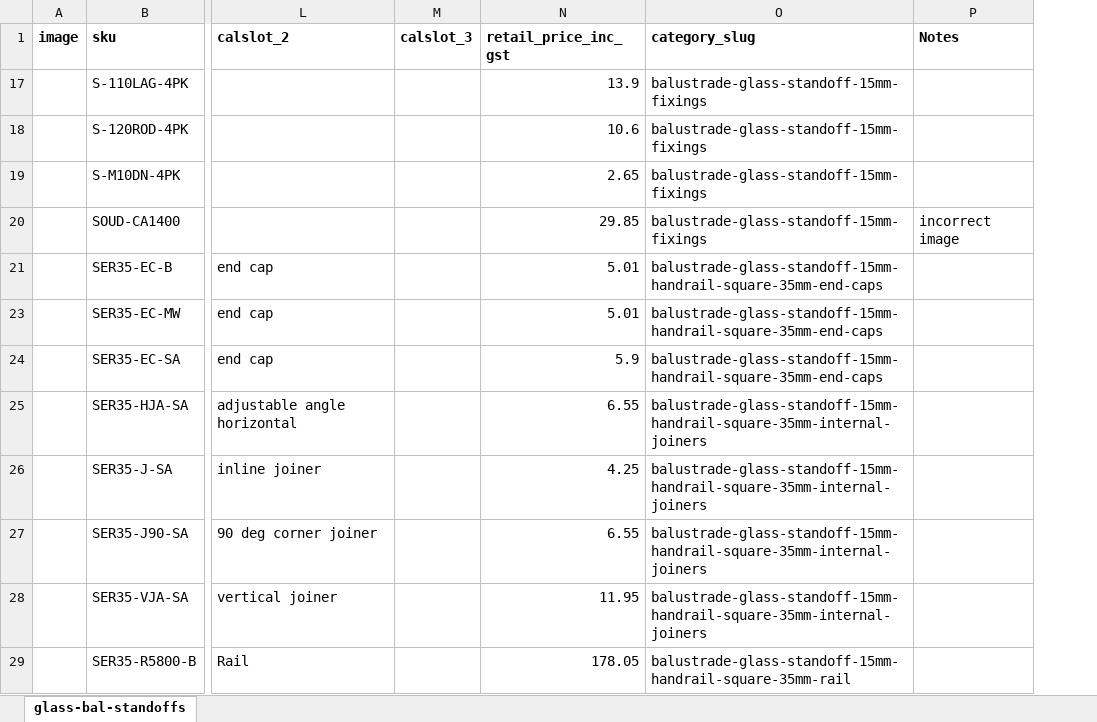
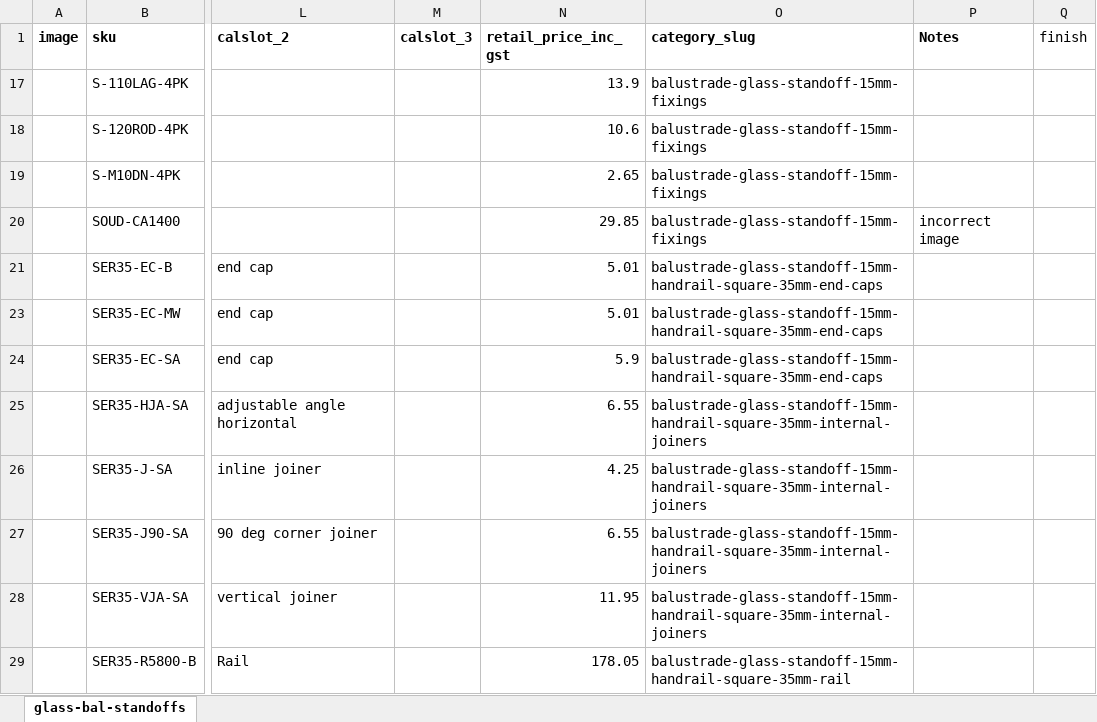
Before and after one commit to terrilljj/FenceLogic2, an Excel workbook: _reports/catalogue-by-style/glass-bal-standoffs.xlsx, sheet glass-bal-standoffs, drawn as a sheet; only a part is shown, gaps mark what is left out; values as stored, in another font and other column widths than the file's, no borders; charts and pictures not drawn; the diff names each change by its address in the sheet, - before the commit and + after, or states it on an @@ line.

```diff
--- a/_reports/catalogue-by-style/glass-bal-standoffs.xlsx (sheet glass-bal-standoffs)
+++ b/_reports/catalogue-by-style/glass-bal-standoffs.xlsx (sheet glass-bal-standoffs)
+column Q (finish), empty
```
Also changed, not shown: charts or pictures, _reports/catalogue-by-style/alu-pool-tubular.xlsx, _reports/catalogue-by-style/glass-bal-channel-15mm.xlsx, 4 other files.
